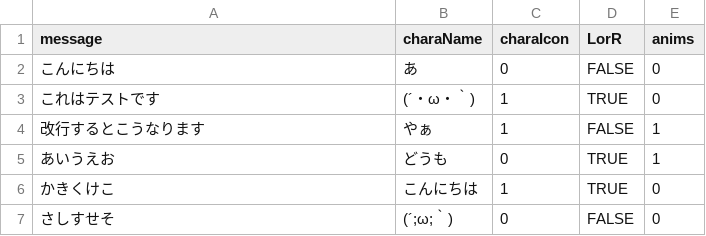
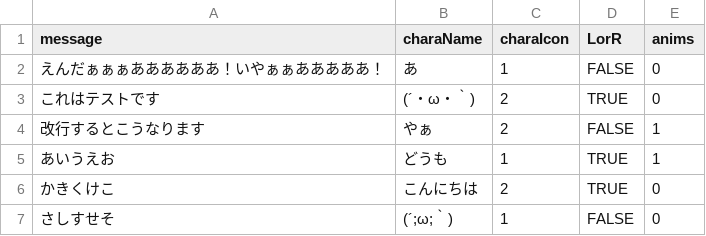
Before and after one commit to Eru3726/ProjectX, a CSV file: ProjectX/Assets/Taisei/Resources/testText.csv, drawn as a sheet; the diff names each change by its address in the sheet, - before the commit and + after, or states it on an @@ line.

```diff
--- a/ProjectX/Assets/Taisei/Resources/testText.csv
+++ b/ProjectX/Assets/Taisei/Resources/testText.csv
-A2 (message): こんにちは
+A2 (message): えんだぁぁぁああああああ！いやぁぁあああああ！
-C2 (charaIcon): 0
+C2 (charaIcon): 1
-C3:C4 (charaIcon): 1
+C3:C4 (charaIcon): 2
-C5 (charaIcon): 0
+C5 (charaIcon): 1
-C6 (charaIcon): 1
+C6 (charaIcon): 2
-C7 (charaIcon): 0
+C7 (charaIcon): 1
```
Also changed, not shown: 6 other files.
